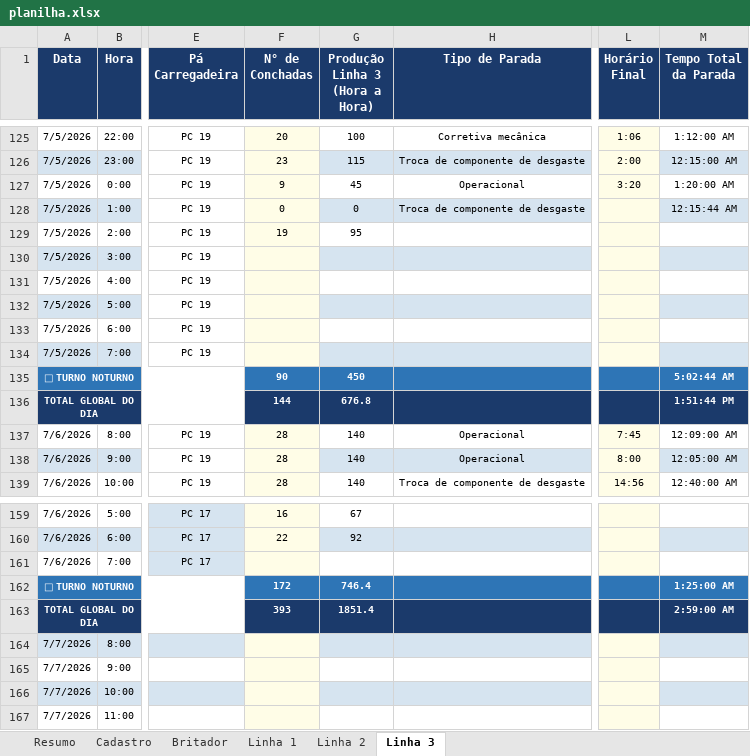
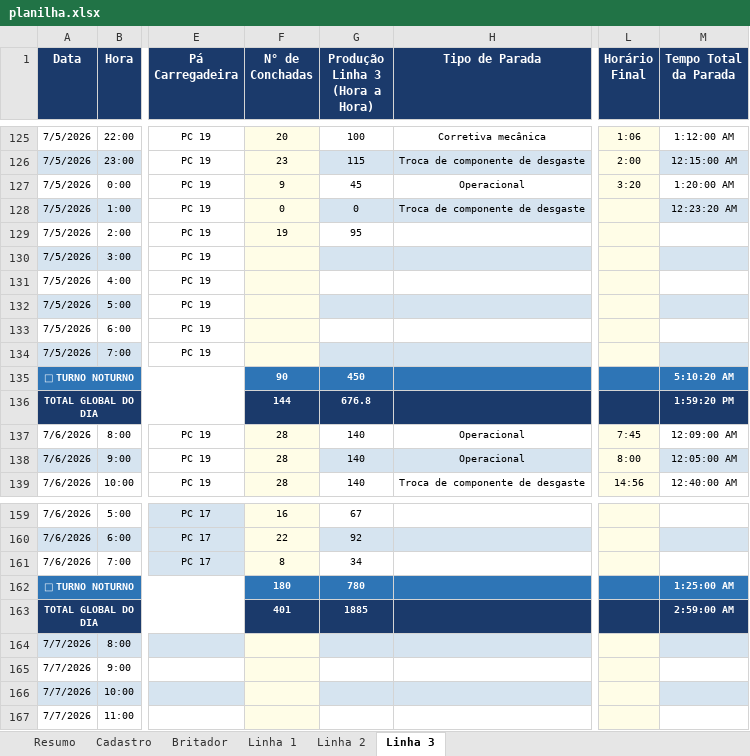
Before and after one commit to Plenz-code/BI-IMPACTANTES-PLANTA, an Excel workbook: planilha.xlsx, sheet Linha 3, drawn as a sheet; only a part is shown, gaps mark what is left out; values as stored, in another font and other column widths than the file's, no borders; the diff names each change by its address in the sheet, - before the commit and + after, or states it on an @@ line.

```diff
--- a/planilha.xlsx (sheet Linha 3)
+++ b/planilha.xlsx (sheet Linha 3)
-M128 (Tempo Total da Parada): 12:15:44 AM
+M128 (Tempo Total da Parada): 12:23:20 AM
-M135 (Tempo Total da Parada): 5:02:44 AM
+M135 (Tempo Total da Parada): 5:10:20 AM
-M136 (Tempo Total da Parada): 1:51:44 PM
+M136 (Tempo Total da Parada): 1:59:20 PM
-F161 (N° de Conchadas): (empty)
+F161 (N° de Conchadas): 8
-G161 (Produção Linha 3 (Hora a Hora)): (empty)
+G161 (Produção Linha 3 (Hora a Hora)): 34
-F162 (N° de Conchadas): 172
+F162 (N° de Conchadas): 180
-G162 (Produção Linha 3 (Hora a Hora)): 746.4
+G162 (Produção Linha 3 (Hora a Hora)): 780
-F163 (N° de Conchadas): 393
+F163 (N° de Conchadas): 401
-G163 (Produção Linha 3 (Hora a Hora)): 1851.4
+G163 (Produção Linha 3 (Hora a Hora)): 1885
```
Also changed, not shown: sheet Britador, sheet Linha 1.
